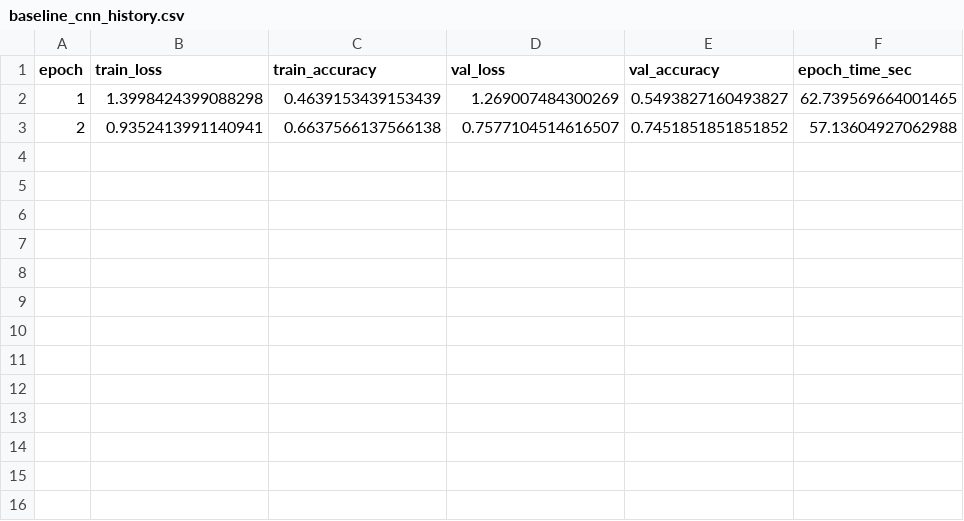
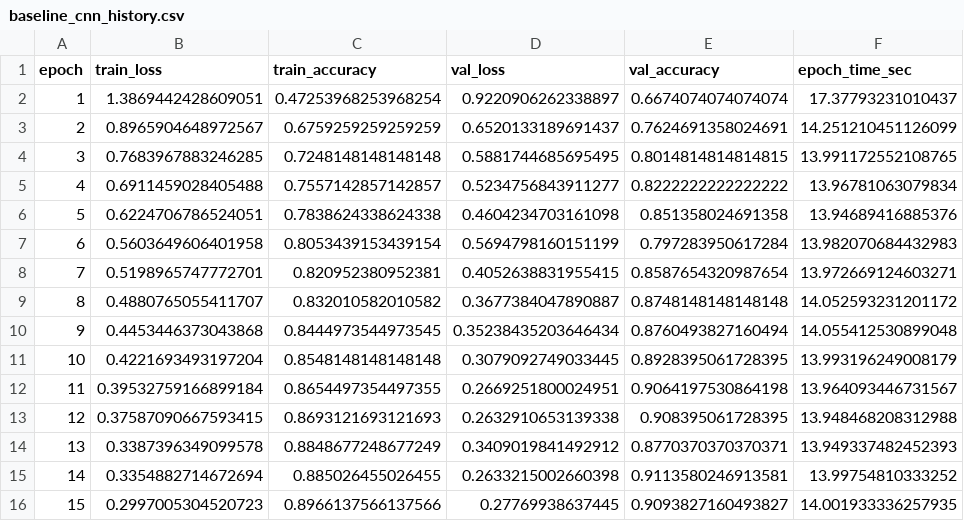
Before and after one commit to lixuan-pro/remote-sensing-land-cover-classification, a CSV file: results/tables/baseline_cnn_history.csv, drawn as a sheet.

Commit message:
feat: finish baseline cnn training results

```diff
--- a/results/tables/baseline_cnn_history.csv
+++ b/results/tables/baseline_cnn_history.csv
@@ -1,3 +1,16 @@
 epoch,train_loss,train_accuracy,val_loss,val_accuracy,epoch_time_sec
-1,1.3998424399088298,0.4639153439153439,1.269007484300269,0.5493827160493827,62.739569664001465
-2,0.9352413991140941,0.6637566137566138,0.7577104514616507,0.7451851851851852,57.13604927062988
+1,1.3869442428609051,0.47253968253968254,0.9220906262338897,0.6674074074074074,17.37793231010437
+2,0.8965904648972567,0.6759259259259259,0.6520133189691437,0.7624691358024691,14.251210451126099
+3,0.7683967883246285,0.7248148148148148,0.5881744685695495,0.8014814814814815,13.991172552108765
+4,0.6911459028405488,0.7557142857142857,0.5234756843911277,0.8222222222222222,13.96781063079834
+5,0.6224706786524051,0.7838624338624338,0.4604234703161098,0.851358024691358,13.94689416885376
+6,0.5603649606401958,0.8053439153439154,0.5694798160151199,0.797283950617284,13.982070684432983
+7,0.5198965747772701,0.820952380952381,0.4052638831955415,0.8587654320987654,13.972669124603271
+8,0.4880765055411707,0.832010582010582,0.3677384047890887,0.8748148148148148,14.052593231201172
+9,0.4453446373043868,0.8444973544973545,0.35238435203646434,0.8760493827160494,14.055412530899048
+10,0.4221693493197204,0.8548148148148148,0.3079092749033445,0.8928395061728395,13.993196249008179
+11,0.39532759166899184,0.8654497354497355,0.2669251800024951,0.9064197530864198,13.964093446731567
+12,0.37587090667593415,0.8693121693121693,0.2632910653139338,0.908395061728395,13.948468208312988
+13,0.3387396349099578,0.8848677248677249,0.3409019841492912,0.8770370370370371,13.949337482452393
+14,0.3354882714672694,0.885026455026455,0.2633215002660398,0.9113580246913581,13.99754810333252
+15,0.2997005304520723,0.8966137566137566,0.27769938637445,0.9093827160493827,14.001933336257935
```
Also changed, not shown: 6 other files.
